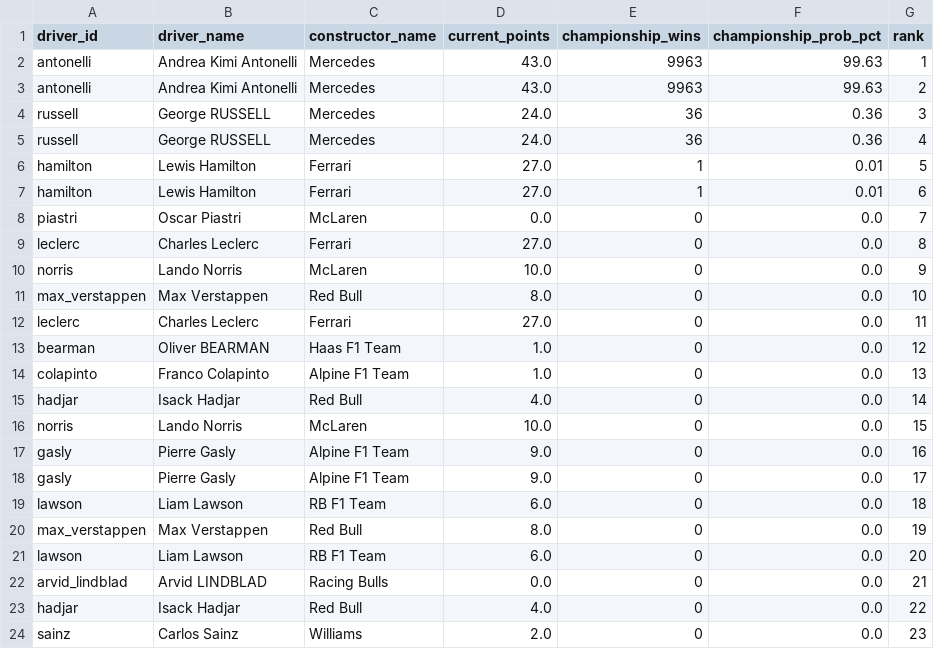
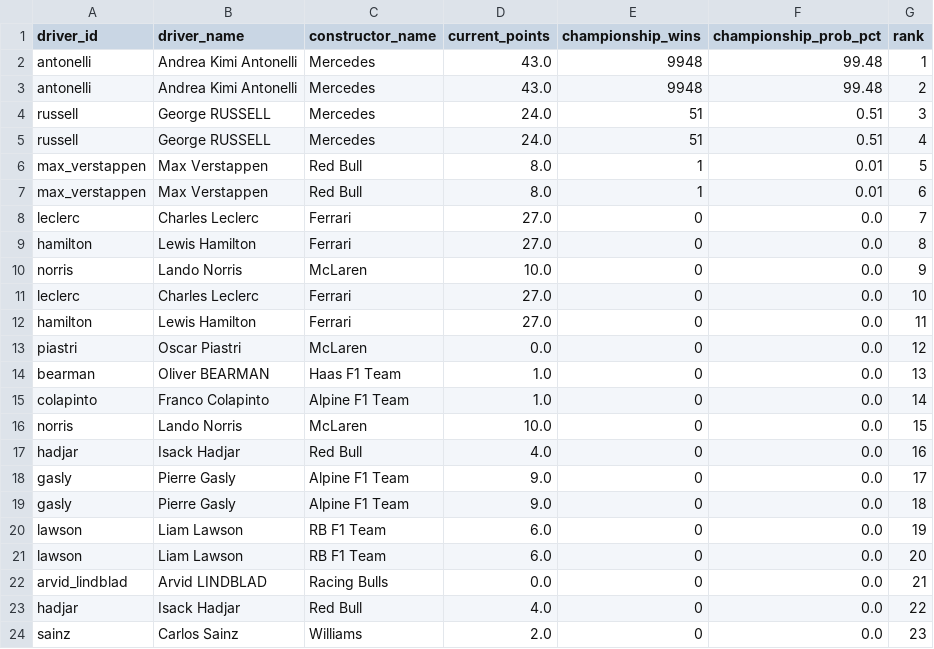
Before and after one commit to sreemaanshivkirth05/f1-predictor, a CSV file: data/championship_probabilities.csv, drawn as a sheet; only a part is shown.

```diff
--- a/data/championship_probabilities.csv
+++ b/data/championship_probabilities.csv
@@ -1,21 +1,21 @@
 driver_id,driver_name,constructor_name,current_points,championship_wins,championship_prob_pct,rank
-antonelli,Andrea Kimi Antonelli,Mercedes,43.0,9963,99.63,1
-antonelli,Andrea Kimi Antonelli,Mercedes,43.0,9963,99.63,2
-russell,George RUSSELL,Mercedes,24.0,36,0.36,3
-russell,George RUSSELL,Mercedes,24.0,36,0.36,4
-hamilton,Lewis Hamilton,Ferrari,27.0,1,0.01,5
-hamilton,Lewis Hamilton,Ferrari,27.0,1,0.01,6
-piastri,Oscar Piastri,McLaren,0.0,0,0.0,7
-leclerc,Charles Leclerc,Ferrari,27.0,0,0.0,8
+antonelli,Andrea Kimi Antonelli,Mercedes,43.0,9948,99.48,1
+antonelli,Andrea Kimi Antonelli,Mercedes,43.0,9948,99.48,2
+russell,George RUSSELL,Mercedes,24.0,51,0.51,3
+russell,George RUSSELL,Mercedes,24.0,51,0.51,4
+max_verstappen,Max Verstappen,Red Bull,8.0,1,0.01,5
+max_verstappen,Max Verstappen,Red Bull,8.0,1,0.01,6
+leclerc,Charles Leclerc,Ferrari,27.0,0,0.0,7
+hamilton,Lewis Hamilton,Ferrari,27.0,0,0.0,8
 norris,Lando Norris,McLaren,10.0,0,0.0,9
-max_verstappen,Max Verstappen,Red Bull,8.0,0,0.0,10
-leclerc,Charles Leclerc,Ferrari,27.0,0,0.0,11
-bearman,Oliver BEARMAN,Haas F1 Team,1.0,0,0.0,12
-colapinto,Franco Colapinto,Alpine F1 Team,1.0,0,0.0,13
-hadjar,Isack Hadjar,Red Bull,4.0,0,0.0,14
+leclerc,Charles Leclerc,Ferrari,27.0,0,0.0,10
+hamilton,Lewis Hamilton,Ferrari,27.0,0,0.0,11
+piastri,Oscar Piastri,McLaren,0.0,0,0.0,12
+bearman,Oliver BEARMAN,Haas F1 Team,1.0,0,0.0,13
+colapinto,Franco Colapinto,Alpine F1 Team,1.0,0,0.0,14
 norris,Lando Norris,McLaren,10.0,0,0.0,15
-gasly,Pierre Gasly,Alpine F1 Team,9.0,0,0.0,16
+hadjar,Isack Hadjar,Red Bull,4.0,0,0.0,16
 gasly,Pierre Gasly,Alpine F1 Team,9.0,0,0.0,17
-lawson,Liam Lawson,RB F1 Team,6.0,0,0.0,18
-max_verstappen,Max Verstappen,Red Bull,8.0,0,0.0,19
+gasly,Pierre Gasly,Alpine F1 Team,9.0,0,0.0,18
+lawson,Liam Lawson,RB F1 Team,6.0,0,0.0,19
 lawson,Liam Lawson,RB F1 Team,6.0,0,0.0,20
```
Also changed, not shown: data/final_predictions.csv, data/monte_carlo_results.csv, 2 other files.
